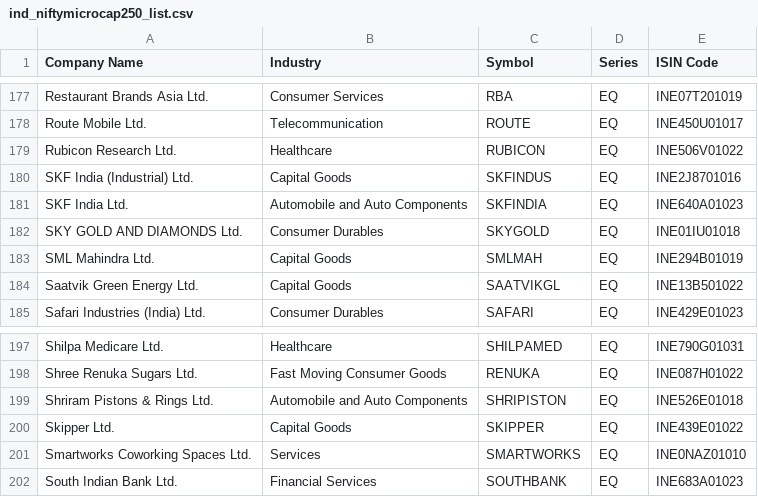
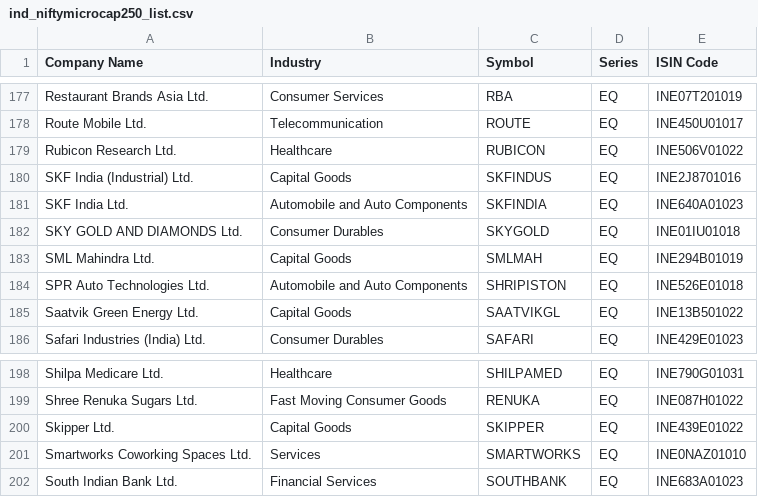
Before and after one commit to P0W/nse_indices, a CSV file: data/ind_niftymicrocap250_list.csv, drawn as a sheet; only a part is shown, gaps mark what is left out.

Commit message:
Indices changed - Wed Jul  1 14:08:41 UTC 2026

```diff
--- a/data/ind_niftymicrocap250_list.csv
+++ b/data/ind_niftymicrocap250_list.csv
@@ -183,2 +183,3 @@ SKY GOLD AND DIAMONDS Ltd.,Consumer Durables,SKYGOLD,EQ,INE01IU01018
 SML Mahindra Ltd.,Capital Goods,SMLMAH,EQ,INE294B01019
+SPR Auto Technologies Ltd.,Automobile and Auto Components,SHRIPISTON,EQ,INE526E01018
 Saatvik Green Energy Ltd.,Capital Goods,SAATVIKGL,EQ,INE13B501022
@@ -198,3 +199,2 @@ Shilpa Medicare Ltd.,Healthcare,SHILPAMED,EQ,INE790G01031
 Shree Renuka Sugars Ltd.,Fast Moving Consumer Goods,RENUKA,EQ,INE087H01022
-Shriram Pistons & Rings Ltd.,Automobile and Auto Components,SHRIPISTON,EQ,INE526E01018
 Skipper Ltd.,Capital Goods,SKIPPER,EQ,INE439E01022
```
